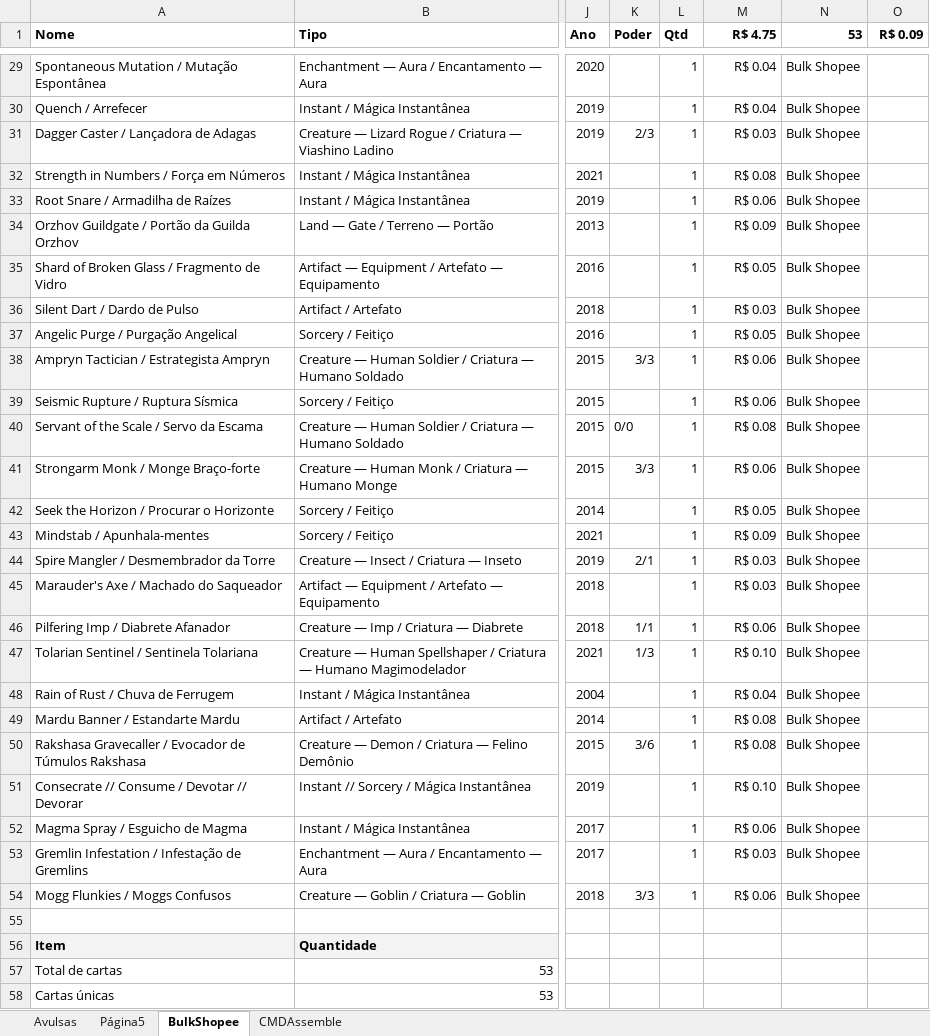
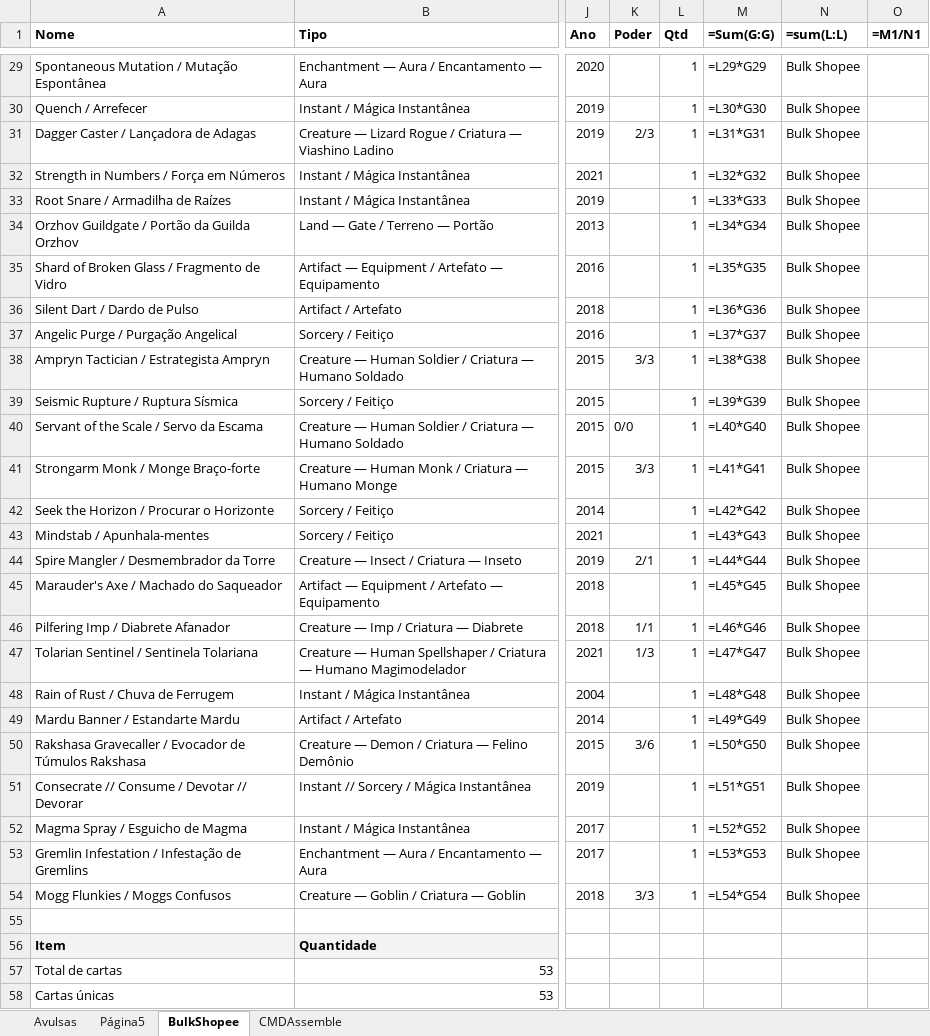
Before and after one commit to tiagowelter/mtg-data-extractor, an Excel workbook: MagicCollection.xlsx, sheet BulkShopee, drawn as a sheet; only a part is shown, gaps mark what is left out; values as stored, in another font and other column widths than the file's, no borders; formulas without a stored value are shown as written; charts and pictures not drawn; the diff covers the shown part only; the diff names each change by its address in the sheet, - before the commit and + after, or states it on an @@ line.

```diff
--- a/MagicCollection.xlsx (sheet BulkShopee)
+++ b/MagicCollection.xlsx (sheet BulkShopee)
-M1: R$ 4.75
+M1: =Sum(G:G)
-N1: 53
+N1: =sum(L:L)
-O1: R$ 0.09
+O1: =M1/N1
-M29 (=Sum(G:G)): R$ 0.04
+M29 (=Sum(G:G)): =L29*G29
-M30 (=Sum(G:G)): R$ 0.04
+M30 (=Sum(G:G)): =L30*G30
-M31 (=Sum(G:G)): R$ 0.03
+M31 (=Sum(G:G)): =L31*G31
-M32 (=Sum(G:G)): R$ 0.08
+M32 (=Sum(G:G)): =L32*G32
-M33 (=Sum(G:G)): R$ 0.06
+M33 (=Sum(G:G)): =L33*G33
-M34 (=Sum(G:G)): R$ 0.09
+M34 (=Sum(G:G)): =L34*G34
-M35 (=Sum(G:G)): R$ 0.05
+M35 (=Sum(G:G)): =L35*G35
-M36 (=Sum(G:G)): R$ 0.03
+M36 (=Sum(G:G)): =L36*G36
-M37 (=Sum(G:G)): R$ 0.05
+M37 (=Sum(G:G)): =L37*G37
-M38 (=Sum(G:G)): R$ 0.06
+M38 (=Sum(G:G)): =L38*G38
-M39 (=Sum(G:G)): R$ 0.06
+M39 (=Sum(G:G)): =L39*G39
-M40 (=Sum(G:G)): R$ 0.08
+M40 (=Sum(G:G)): =L40*G40
-M41 (=Sum(G:G)): R$ 0.06
+M41 (=Sum(G:G)): =L41*G41
-M42 (=Sum(G:G)): R$ 0.05
+M42 (=Sum(G:G)): =L42*G42
-M43 (=Sum(G:G)): R$ 0.09
+M43 (=Sum(G:G)): =L43*G43
-M44 (=Sum(G:G)): R$ 0.03
+M44 (=Sum(G:G)): =L44*G44
-M45 (=Sum(G:G)): R$ 0.03
+M45 (=Sum(G:G)): =L45*G45
-M46 (=Sum(G:G)): R$ 0.06
+M46 (=Sum(G:G)): =L46*G46
-M47 (=Sum(G:G)): R$ 0.10
+M47 (=Sum(G:G)): =L47*G47
-M48 (=Sum(G:G)): R$ 0.04
+M48 (=Sum(G:G)): =L48*G48
-M49 (=Sum(G:G)): R$ 0.08
+M49 (=Sum(G:G)): =L49*G49
-M50 (=Sum(G:G)): R$ 0.08
+M50 (=Sum(G:G)): =L50*G50
-M51 (=Sum(G:G)): R$ 0.10
+M51 (=Sum(G:G)): =L51*G51
-M52 (=Sum(G:G)): R$ 0.06
+M52 (=Sum(G:G)): =L52*G52
-M53 (=Sum(G:G)): R$ 0.03
+M53 (=Sum(G:G)): =L53*G53
-M54 (=Sum(G:G)): R$ 0.06
+M54 (=Sum(G:G)): =L54*G54
```
Also changed, not shown: 27 edited cells elsewhere in this sheet, sheet Avulsas, sheet Página5, sheet CMDAssemble, charts or pictures, 1 other file.
